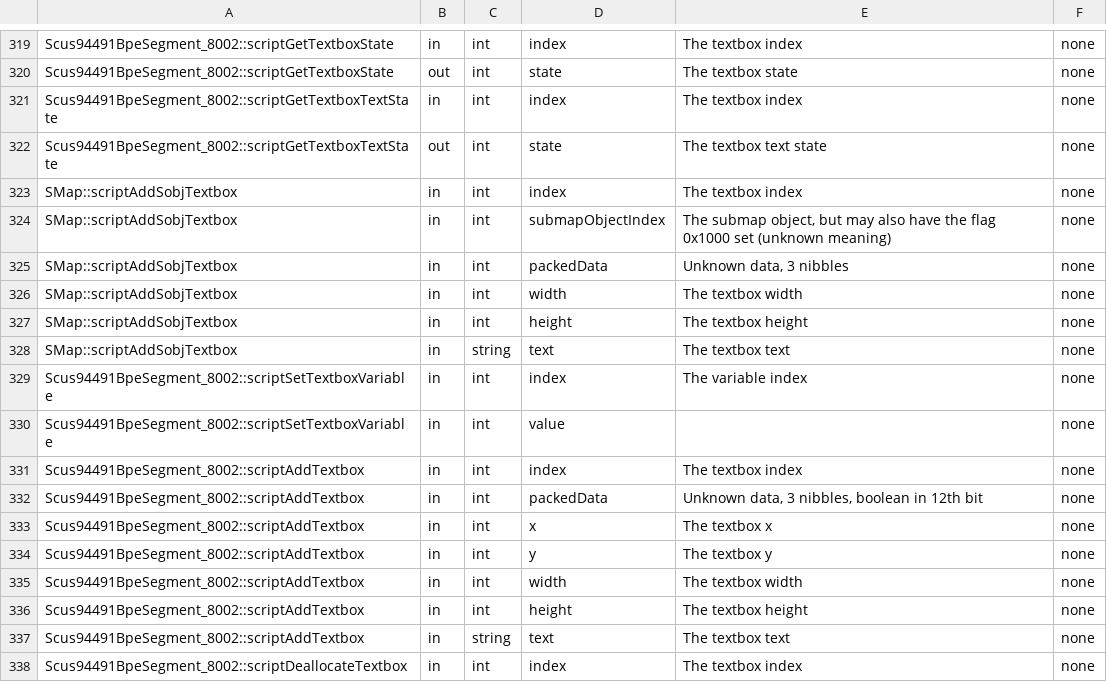
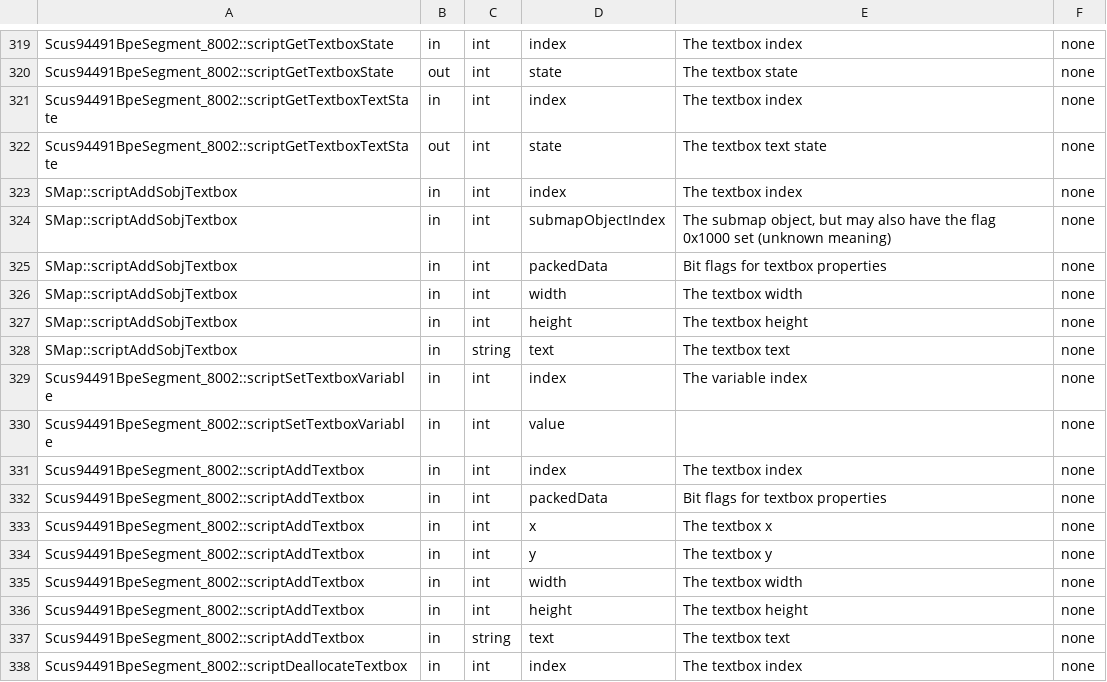
Before and after one commit to avionanx/tlot, a CSV file: patches/meta/params.csv, drawn as a sheet; only a part is shown, gaps mark what is left out; the diff covers the shown part only.

```diff
--- a/patches/meta/params.csv
+++ b/patches/meta/params.csv
@@ -324,3 +324,3 @@
 "SMap::scriptAddSobjTextbox","in","int","submapObjectIndex","The submap object, but may also have the flag 0x1000 set (unknown meaning)","none"
-"SMap::scriptAddSobjTextbox","in","int","packedData","Unknown data, 3 nibbles","none"
+"SMap::scriptAddSobjTextbox","in","int","packedData","Bit flags for textbox properties","none"
 "SMap::scriptAddSobjTextbox","in","int","width","The textbox width","none"
@@ -331,3 +331,3 @@
 "Scus94491BpeSegment_8002::scriptAddTextbox","in","int","index","The textbox index","none"
-"Scus94491BpeSegment_8002::scriptAddTextbox","in","int","packedData","Unknown data, 3 nibbles, boolean in 12th bit","none"
+"Scus94491BpeSegment_8002::scriptAddTextbox","in","int","packedData","Bit flags for textbox properties","none"
 "Scus94491BpeSegment_8002::scriptAddTextbox","in","int","x","The textbox x","none"
```
Also changed, not shown: 49 edited cells elsewhere in this file, patches/meta/descriptions.csv, 18 other files.
